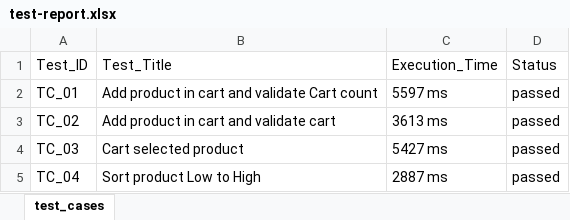
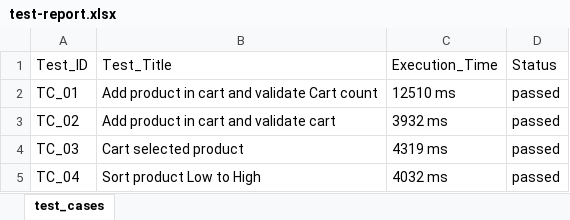
Before and after one commit to SaumyadipManna/playwright-pom-framework, an Excel workbook: data/test-report.xlsx, sheet test_cases, drawn as a sheet; values as stored, in another font and other column widths than the file's, no borders; the diff names each change by its address in the sheet, - before the commit and + after, or states it on an @@ line.

Commit message:
test test

```diff
--- a/data/test-report.xlsx (sheet test_cases)
+++ b/data/test-report.xlsx (sheet test_cases)
-C2: 5597 ms
+C2: 12510 ms
-C3: 3613 ms
+C3: 3932 ms
-C4: 5427 ms
+C4: 4319 ms
-C5: 2887 ms
+C5: 4032 ms
```
Also changed, not shown: 1 other file.
